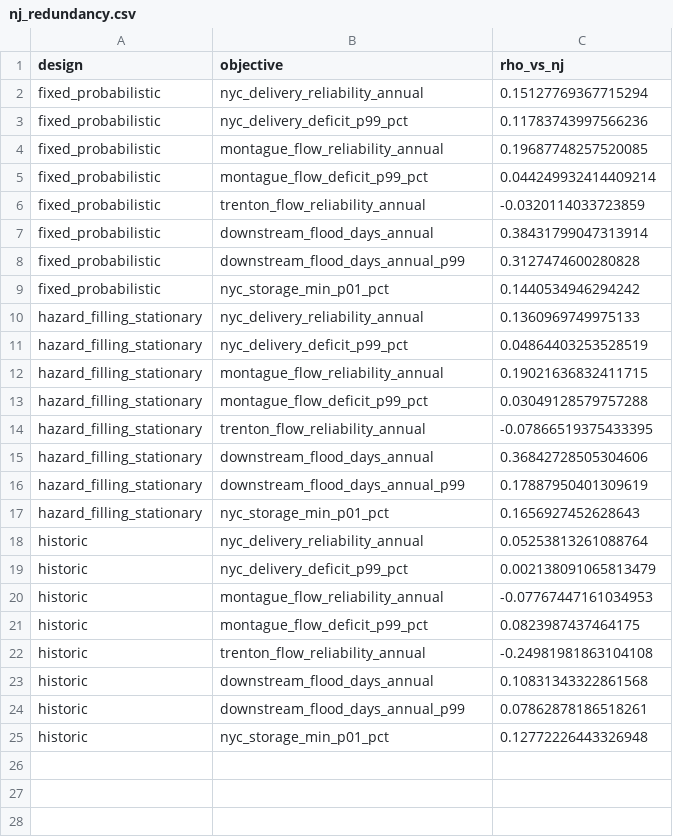
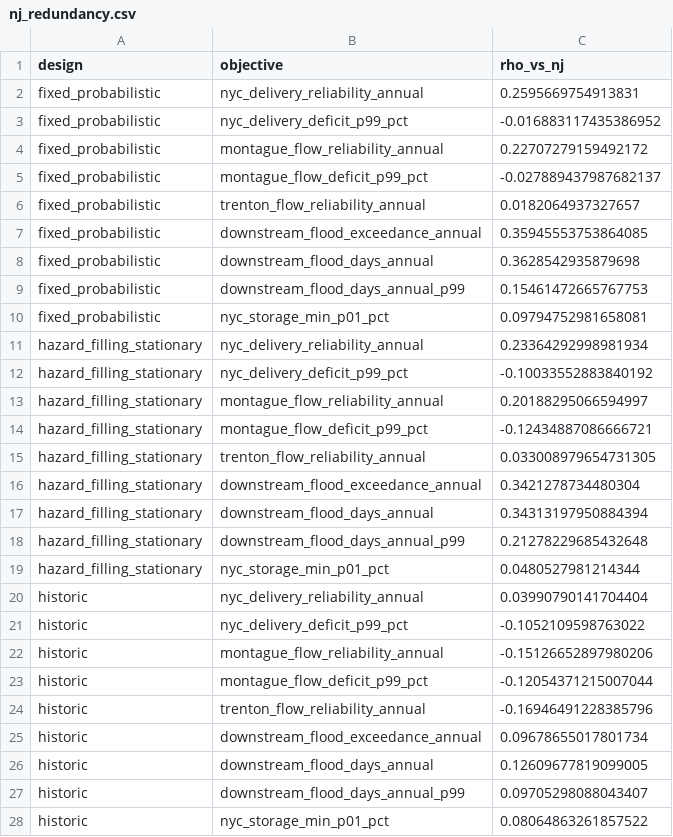
Before and after one commit to TrevorJA/NYCOptimization, a CSV file: outputs/supplemental/framing_convention/tables/nj_redundancy.csv, drawn as a sheet.

```diff
--- a/outputs/supplemental/framing_convention/tables/nj_redundancy.csv
+++ b/outputs/supplemental/framing_convention/tables/nj_redundancy.csv
@@ -1,25 +1,28 @@
 design,objective,rho_vs_nj
-fixed_probabilistic,nyc_delivery_reliability_annual,0.15127769367715294
-fixed_probabilistic,nyc_delivery_deficit_p99_pct,0.11783743997566236
-fixed_probabilistic,montague_flow_reliability_annual,0.19687748257520085
-fixed_probabilistic,montague_flow_deficit_p99_pct,0.044249932414409214
-fixed_probabilistic,trenton_flow_reliability_annual,-0.0320114033723859
-fixed_probabilistic,downstream_flood_days_annual,0.38431799047313914
-fixed_probabilistic,downstream_flood_days_annual_p99,0.3127474600280828
-fixed_probabilistic,nyc_storage_min_p01_pct,0.1440534946294242
-hazard_filling_stationary,nyc_delivery_reliability_annual,0.1360969749975133
-hazard_filling_stationary,nyc_delivery_deficit_p99_pct,0.04864403253528519
-hazard_filling_stationary,montague_flow_reliability_annual,0.19021636832411715
-hazard_filling_stationary,montague_flow_deficit_p99_pct,0.03049128579757288
-hazard_filling_stationary,trenton_flow_reliability_annual,-0.07866519375433395
-hazard_filling_stationary,downstream_flood_days_annual,0.36842728505304606
-hazard_filling_stationary,downstream_flood_days_annual_p99,0.17887950401309619
-hazard_filling_stationary,nyc_storage_min_p01_pct,0.1656927452628643
-historic,nyc_delivery_reliability_annual,0.05253813261088764
-historic,nyc_delivery_deficit_p99_pct,0.002138091065813479
-historic,montague_flow_reliability_annual,-0.07767447161034953
-historic,montague_flow_deficit_p99_pct,0.0823987437464175
-historic,trenton_flow_reliability_annual,-0.24981981863104108
-historic,downstream_flood_days_annual,0.10831343322861568
-historic,downstream_flood_days_annual_p99,0.07862878186518261
-historic,nyc_storage_min_p01_pct,0.12772226443326948
+fixed_probabilistic,nyc_delivery_reliability_annual,0.2595669754913831
+fixed_probabilistic,nyc_delivery_deficit_p99_pct,-0.016883117435386952
+fixed_probabilistic,montague_flow_reliability_annual,0.22707279159492172
+fixed_probabilistic,montague_flow_deficit_p99_pct,-0.027889437987682137
+fixed_probabilistic,trenton_flow_reliability_annual,0.0182064937327657
+fixed_probabilistic,downstream_flood_exceedance_annual,0.35945553753864085
+fixed_probabilistic,downstream_flood_days_annual,0.3628542935879698
+fixed_probabilistic,downstream_flood_days_annual_p99,0.15461472665767753
+fixed_probabilistic,nyc_storage_min_p01_pct,0.09794752981658081
+hazard_filling_stationary,nyc_delivery_reliability_annual,0.23364292998981934
+hazard_filling_stationary,nyc_delivery_deficit_p99_pct,-0.10033552883840192
+hazard_filling_stationary,montague_flow_reliability_annual,0.20188295066594997
+hazard_filling_stationary,montague_flow_deficit_p99_pct,-0.12434887086666721
+hazard_filling_stationary,trenton_flow_reliability_annual,0.033008979654731305
+hazard_filling_stationary,downstream_flood_exceedance_annual,0.3421278734480304
+hazard_filling_stationary,downstream_flood_days_annual,0.34313197950884394
+hazard_filling_stationary,downstream_flood_days_annual_p99,0.21278229685432648
+hazard_filling_stationary,nyc_storage_min_p01_pct,0.0480527981214344
+historic,nyc_delivery_reliability_annual,0.03990790141704404
+historic,nyc_delivery_deficit_p99_pct,-0.1052109598763022
+historic,montague_flow_reliability_annual,-0.15126652897980206
+historic,montague_flow_deficit_p99_pct,-0.12054371215007044
+historic,trenton_flow_reliability_annual,-0.16946491228385796
+historic,downstream_flood_exceedance_annual,0.09678655017801734
+historic,downstream_flood_days_annual,0.12609677819099005
+historic,downstream_flood_days_annual_p99,0.09705298088043407
+historic,nyc_storage_min_p01_pct,0.08064863261857522
```
Also changed, not shown: outputs/supplemental/epsilon_calibration/tables/epsilon_diagnostics_ffmp_hazard_filling_stationary_seed42_n512.csv, outputs/supplemental/framing_convention/tables/redundancy_spearman_fixed_probabilistic.csv, 17 other files.
